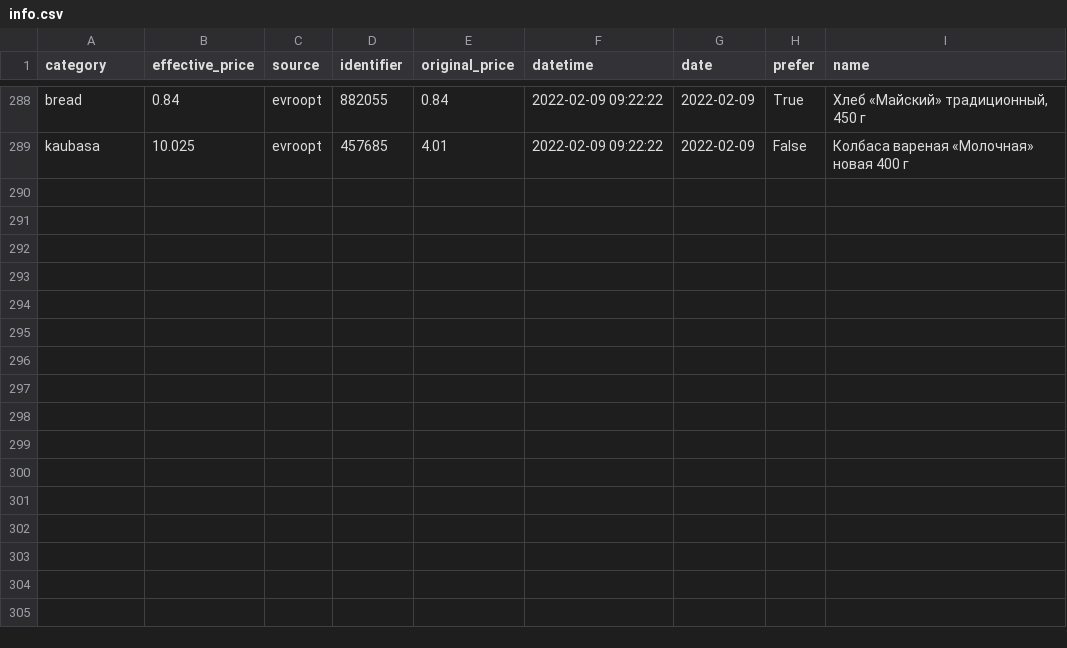
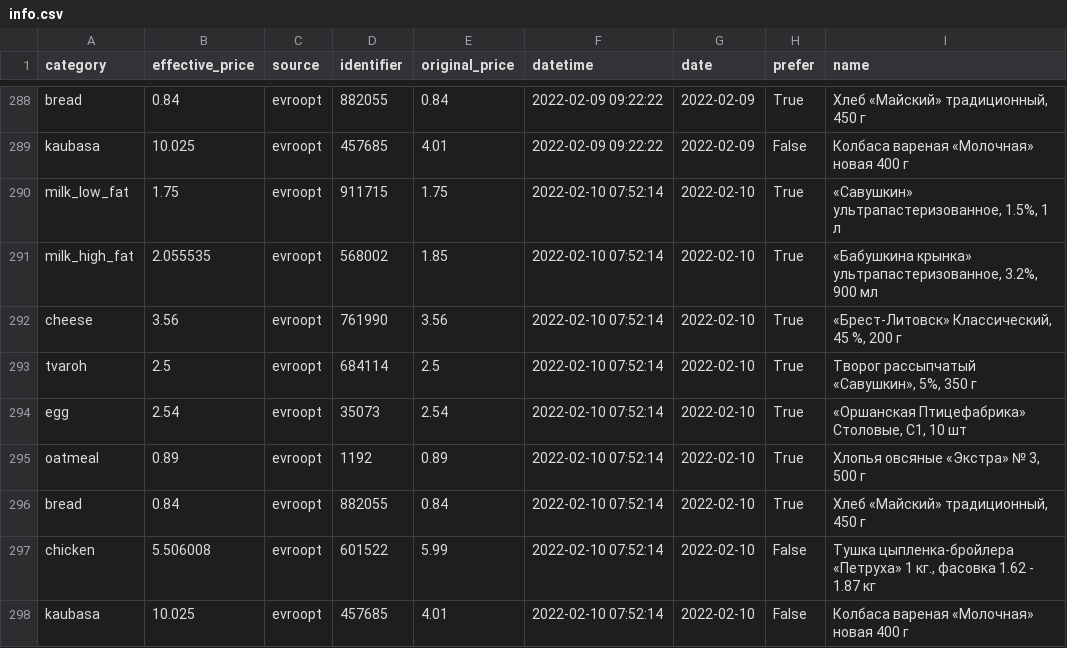
Before and after one commit to demidov91/price-monitor, a CSV file: info.csv, drawn as a sheet; only a part is shown, gaps mark what is left out; the diff names each change by its address in the sheet, - before the commit and + after, or states it on an @@ line.

Commit message:
Add data

```diff
--- a/info.csv
+++ b/info.csv
+row 290: milk_low_fat | 1.75 | evroopt | 911715 | 1.75 | 2022-02-10 07:52:14 | 2022-02-10 | True | «Савушкин» ультрапастеризованное, 1.5%, 1 л
+row 291: milk_high_fat | 2.055535 | evroopt | 568002 | 1.85 | 2022-02-10 07:52:14 | 2022-02-10 | True | «Бабушкина крынка» ультрапастеризованное, 3.2%, 900 мл
+row 292: cheese | 3.56 | evroopt | 761990 | 3.56 | 2022-02-10 07:52:14 | 2022-02-10 | True | «Брест-Литовск» Классический, 45 %, 200 г
+row 293: tvaroh | 2.5 | evroopt | 684114 | 2.5 | 2022-02-10 07:52:14 | 2022-02-10 | True | Творог рассыпчатый «Савушкин», 5%, 350 г
+row 294: egg | 2.54 | evroopt | 35073 | 2.54 | 2022-02-10 07:52:14 | 2022-02-10 | True | «Оршанская Птицефабрика» Столовые, С1, 10 шт
+row 295: oatmeal | 0.89 | evroopt | 1192 | 0.89 | 2022-02-10 07:52:14 | 2022-02-10 | True | Хлопья овсяные «Экстра» № 3, 500 г
+row 296: bread | 0.84 | evroopt | 882055 | 0.84 | 2022-02-10 07:52:14 | 2022-02-10 | True | Хлеб «Майский» традиционный, 450 г
+row 297: chicken | 5.506008 | evroopt | 601522 | 5.99 | 2022-02-10 07:52:14 | 2022-02-10 | False | Тушка цыпленка-бройлера «Петруха» 1 кг., фасовка 1.62 - 1.87 кг
+row 298: kaubasa | 10.025 | evroopt | 457685 | 4.01 | 2022-02-10 07:52:14 | 2022-02-10 | False | Колбаса вареная «Молочная» новая 400 г
```
Also changed, not shown: 1 other file.
